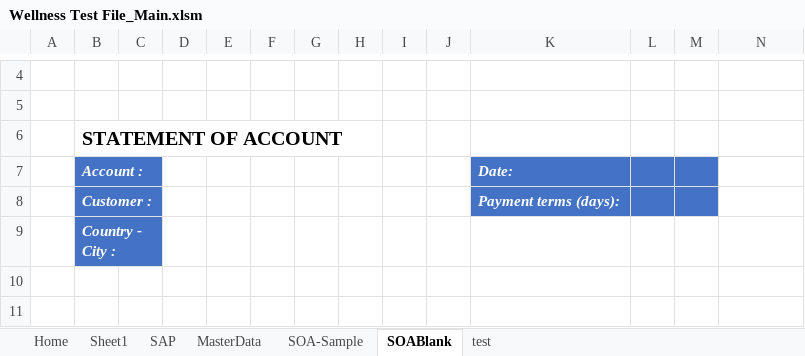
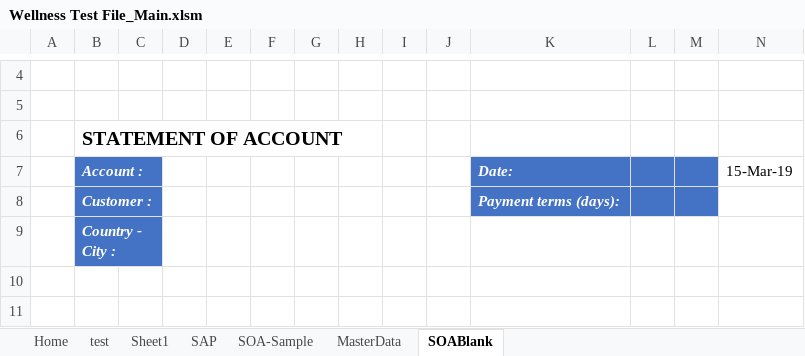
Before and after one commit to syedmeesamali/VBA_Programming, an Excel workbook: Project_SOA/Wellness Test File_Main.xlsm, sheet SOABlank, drawn as a sheet; only a part is shown, gaps mark what is left out; values as stored, in another font and other column widths than the file's, no borders; charts and pictures and conditional formats and table styles not drawn; the diff names each change by its address in the sheet, - before the commit and + after, or states it on an @@ line.

```diff
--- a/Project_SOA/Wellness Test File_Main.xlsm (sheet SOABlank)
+++ b/Project_SOA/Wellness Test File_Main.xlsm (sheet SOABlank)
@@ sheet tab order changed: Home | test | Sheet1 | SAP | SOA-Sample | MasterData | SOABlank @@
-N7: (empty)
+N7: 15-Mar-19
```
Also changed, not shown: sheet SAP, sheet test, sheet SOA-Sample, sheet Home.
